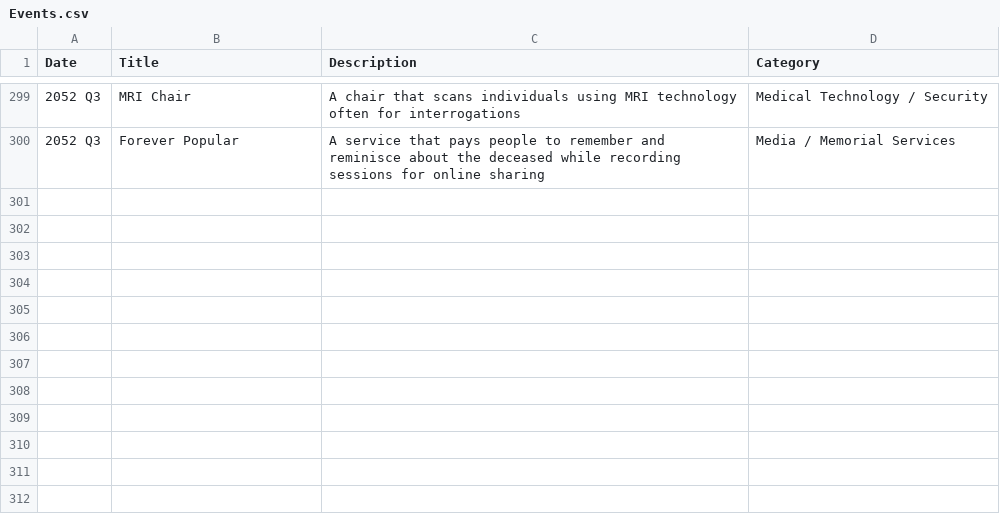
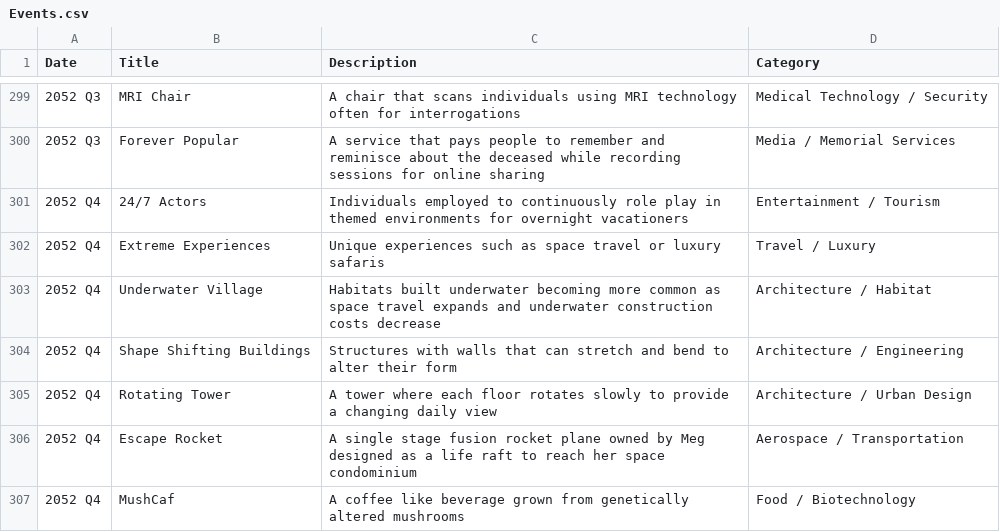
Before and after one commit to CytheCy/in20xx, a CSV file: Events.csv, drawn as a sheet; only a part is shown, gaps mark what is left out; the diff names each change by its address in the sheet, - before the commit and + after, or states it on an @@ line.

Commit message:
52 Q4

```diff
--- a/Events.csv
+++ b/Events.csv
+row 301: 2052 Q4 | 24/7 Actors | Individuals employed to continuously role play in themed environments for overnight vacationers | Entertainment / Tourism
+row 302: 2052 Q4 | Extreme Experiences | Unique experiences such as space travel or luxury safaris | Travel / Luxury
+row 303: 2052 Q4 | Underwater Village | Habitats built underwater becoming more common as space travel expands and underwater construction costs decrease | Architecture / Habitat
+row 304: 2052 Q4 | Shape Shifting Buildings | Structures with walls that can stretch and bend to alter their form | Architecture / Engineering
+row 305: 2052 Q4 | Rotating Tower | A tower where each floor rotates slowly to provide a changing daily view | Architecture / Urban Design
+row 306: 2052 Q4 | Escape Rocket | A single stage fusion rocket plane owned by Meg designed as a life raft to reach her space condominium | Aerospace / Transportation
+row 307: 2052 Q4 | MushCaf | A coffee like beverage grown from genetically altered mushrooms | Food / Biotechnology
```
